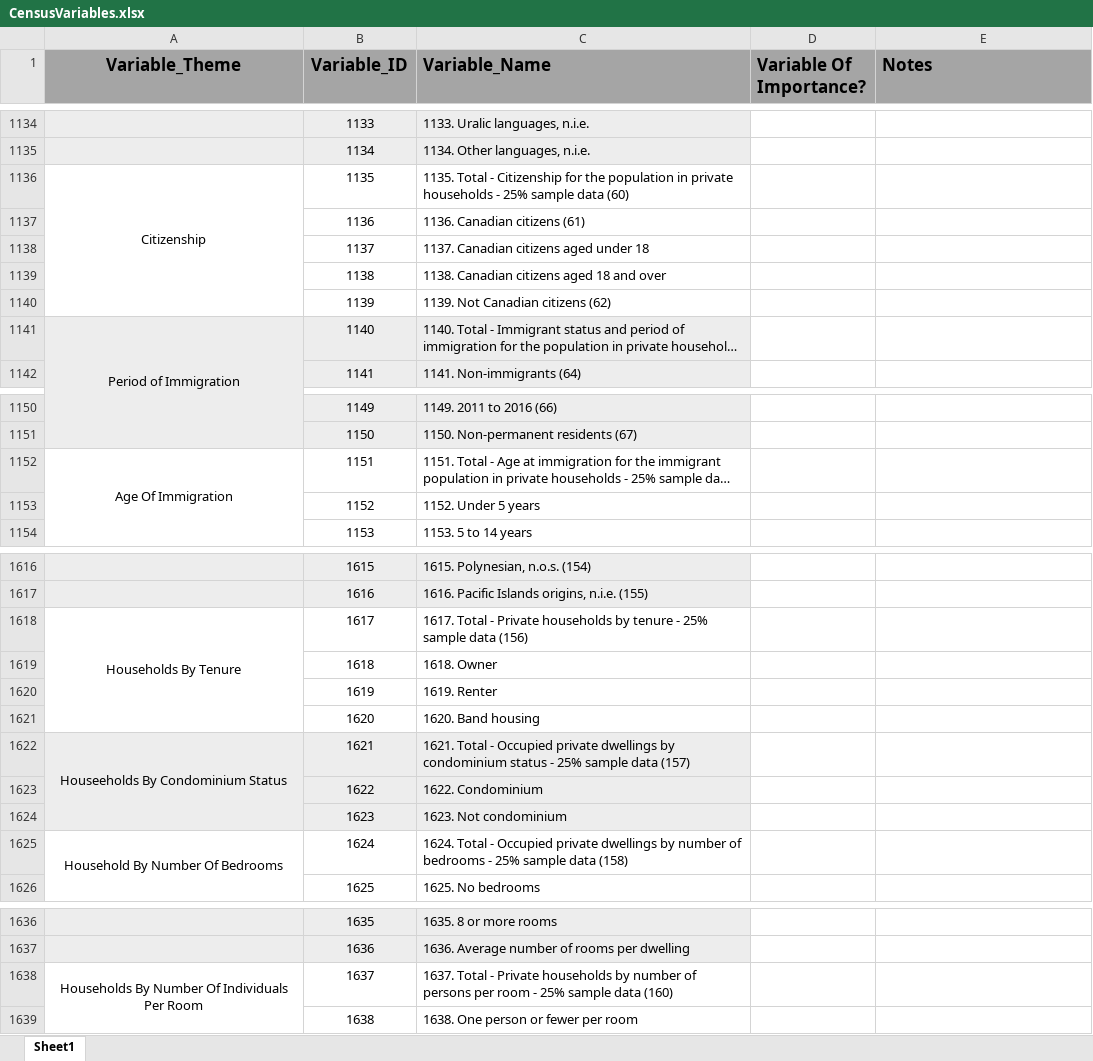
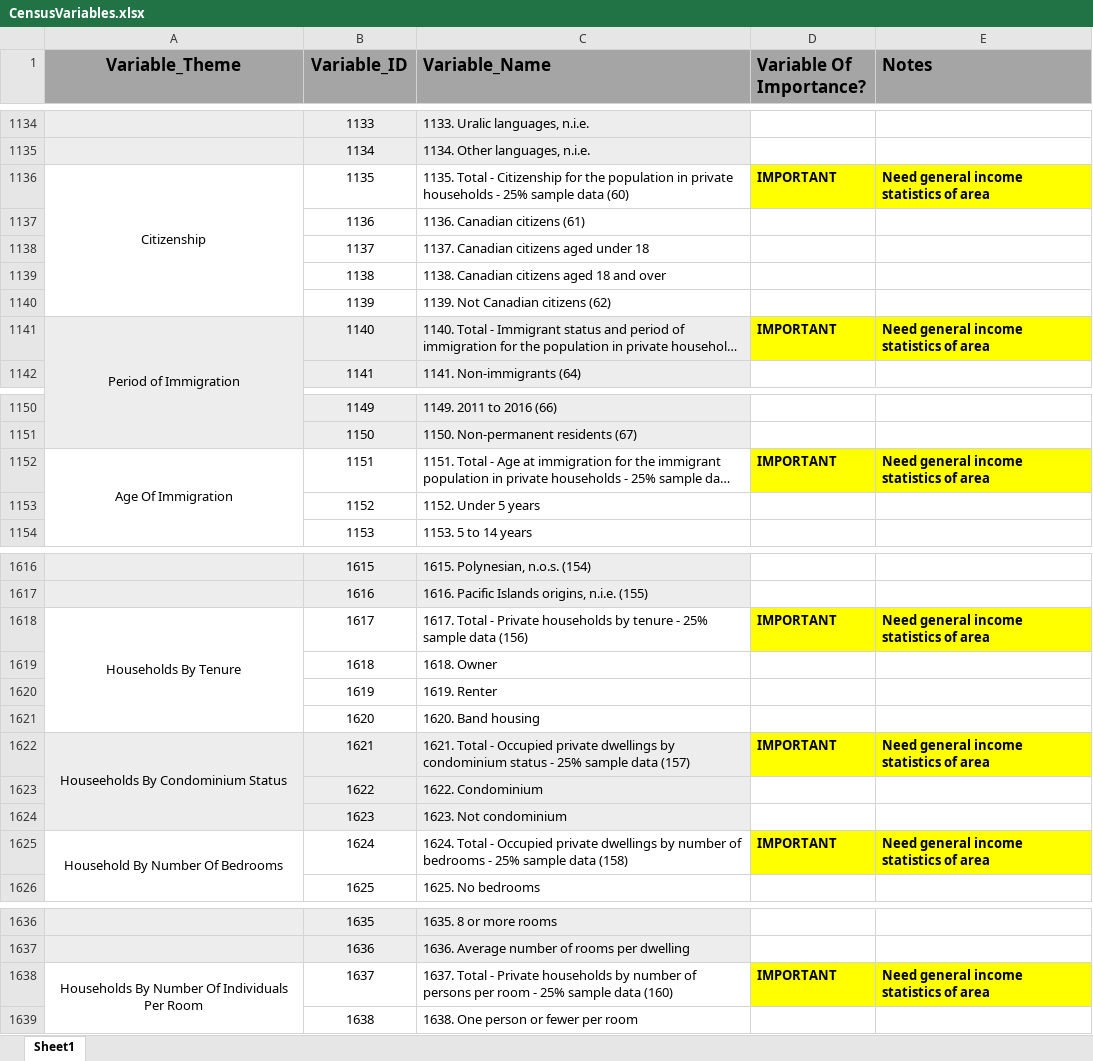
Before and after one commit to renacin/IntervalHouse_DataAnalytics, an Excel workbook: Data/CensusData/CensusVariables.xlsx, sheet Sheet1, drawn as a sheet; only a part is shown, gaps mark what is left out; long unchanged cells end in …; values as stored, in another font and other column widths than the file's, no borders; the diff covers the shown part only; the diff names each change by its address in the sheet, - before the commit and + after, or states it on an @@ line.

Commit message:
Rework Dictioanry

```diff
--- a/Data/CensusData/CensusVariables.xlsx (sheet Sheet1)
+++ b/Data/CensusData/CensusVariables.xlsx (sheet Sheet1)
-D1136 (Variable Of Importance?): (empty)
+D1136 (Variable Of Importance?): IMPORTANT
-D1136:E1136 fill: none
+D1136:E1136 fill: #FFFF00
-E1136 (Notes): (empty)
+E1136 (Notes): Need general income statistics of area
-D1141 (Variable Of Importance?): (empty)
+D1141 (Variable Of Importance?): IMPORTANT
-D1141:E1141 fill: none
+D1141:E1141 fill: #FFFF00
-E1141 (Notes): (empty)
+E1141 (Notes): Need general income statistics of area
-D1152 (Variable Of Importance?): (empty)
+D1152 (Variable Of Importance?): IMPORTANT
-D1152:E1152 fill: none
+D1152:E1152 fill: #FFFF00
-E1152 (Notes): (empty)
+E1152 (Notes): Need general income statistics of area
-D1618 (Variable Of Importance?): (empty)
+D1618 (Variable Of Importance?): IMPORTANT
-D1618:E1618 fill: none
+D1618:E1618 fill: #FFFF00
-E1618 (Notes): (empty)
+E1618 (Notes): Need general income statistics of area
-D1622 (Variable Of Importance?): (empty)
+D1622 (Variable Of Importance?): IMPORTANT
-D1622:E1622 fill: none
+D1622:E1622 fill: #FFFF00
-E1622 (Notes): (empty)
+E1622 (Notes): Need general income statistics of area
-D1625 (Variable Of Importance?): (empty)
+D1625 (Variable Of Importance?): IMPORTANT
-D1625:E1625 fill: none
+D1625:E1625 fill: #FFFF00
-E1625 (Notes): (empty)
+E1625 (Notes): Need general income statistics of area
-D1638 (Variable Of Importance?): (empty)
+D1638 (Variable Of Importance?): IMPORTANT
-D1638:E1638 fill: none
+D1638:E1638 fill: #FFFF00
-E1638 (Notes): (empty)
+E1638 (Notes): Need general income statistics of area
```
Also changed, not shown: 8 edited cells and cell formats elsewhere in this sheet.
